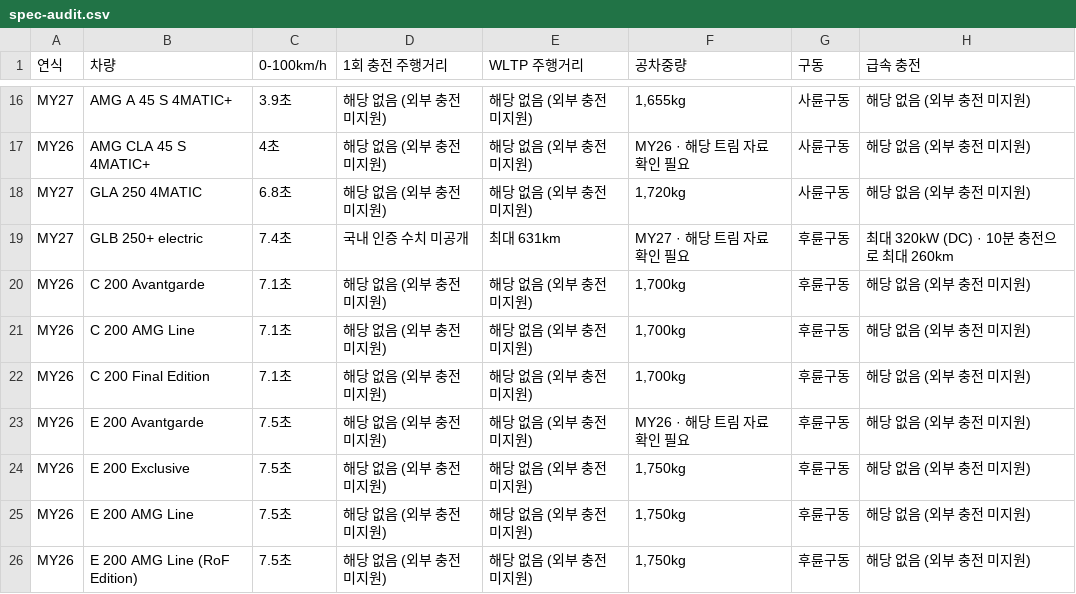
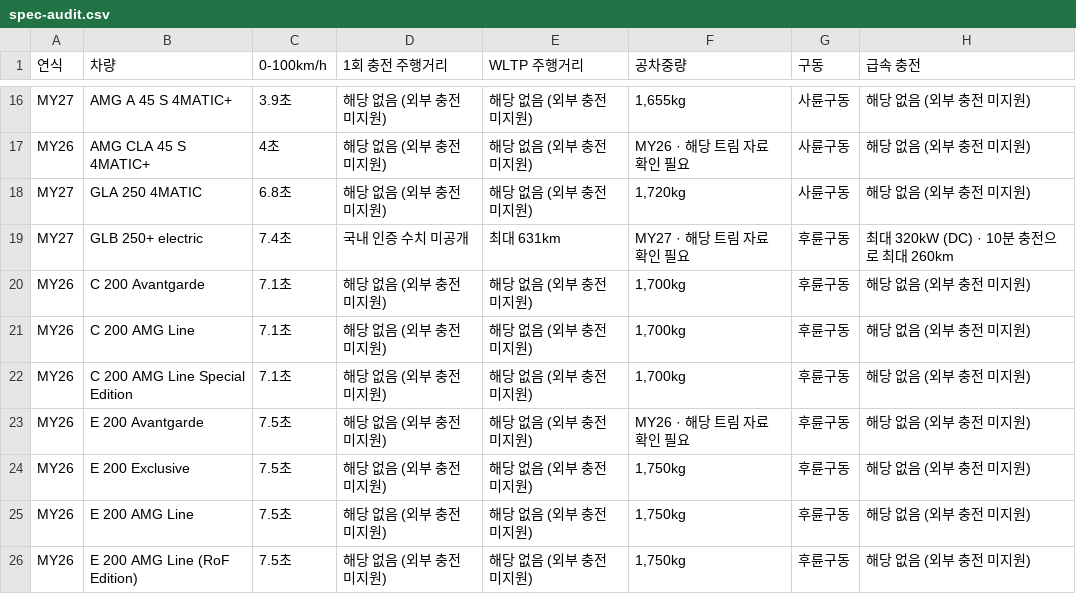
Before and after one commit to ryumangs-coder/benzpro, a CSV file: docs/spec-audit.csv, drawn as a sheet; only a part is shown, gaps mark what is left out; the diff names each change by its address in the sheet, - before the commit and + after, or states it on an @@ line.

```diff
--- a/docs/spec-audit.csv
+++ b/docs/spec-audit.csv
-B22 (차량): C 200 Final Edition
+B22 (차량): C 200 AMG Line Special Edition
```
Also changed, not shown: 21 other files.
